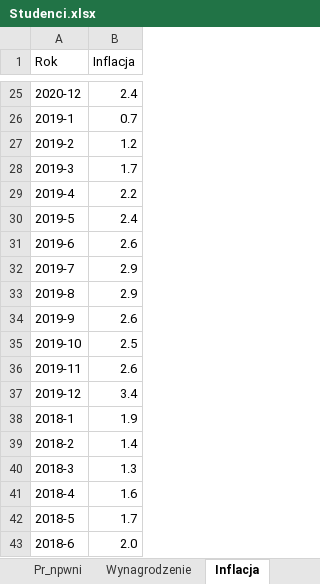
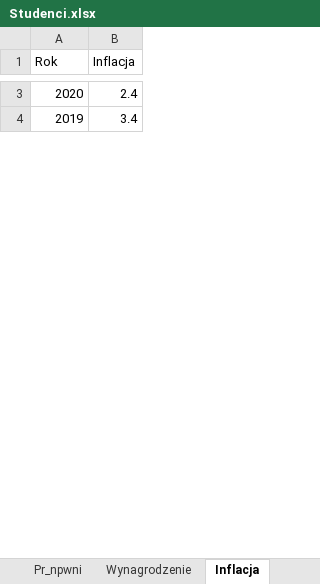
Before and after one commit to stat-umk/UMK-w-liczbach, an Excel workbook: Studenci.xlsx, sheet Inflacja, drawn as a sheet; only a part is shown, gaps mark what is left out; values as stored, in another font and other column widths than the file's, no borders; removed rows and columns are numbered as before the commit, all else as after; the diff covers the shown part only; the diff names each change by its address in the sheet, - before the commit and + after, or states it on an @@ line.

Commit message:
Add files via upload

```diff
--- a/Studenci.xlsx (sheet Inflacja)
+++ b/Studenci.xlsx (sheet Inflacja)
-A3 (Rok): 2020-12
+A3 (Rok): 2020
-row 26: 2019-1 | 0.7
-row 27: 2019-2 | 1.2
-row 28: 2019-3 | 1.7
-row 29: 2019-4 | 2.2
-row 30: 2019-5 | 2.4
-row 31: 2019-6 | 2.6
-row 32: 2019-7 | 2.9
-row 33: 2019-8 | 2.9
-row 34: 2019-9 | 2.6
-row 35: 2019-10 | 2.5
-row 36: 2019-11 | 2.6
-A4 (Rok): 2019-12
+A4 (Rok): 2019
-row 38: 2018-1 | 1.9
-row 39: 2018-2 | 1.4
-row 40: 2018-3 | 1.3
-row 41: 2018-4 | 1.6
-row 42: 2018-5 | 1.7
-row 43: 2018-6 | 2.0
```
Also changed, not shown: 93 removed rows and 8 edited cells elsewhere in this sheet, sheet Wynagrodzenie.
